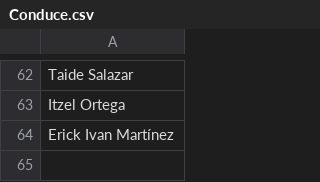
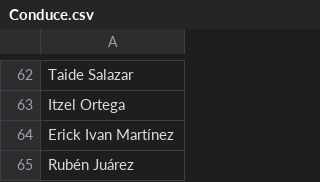
Before and after one commit to thelonious9/radio, a CSV file: Conduce.csv, drawn as a sheet; only a part is shown, gaps mark what is left out.

```diff
--- a/Conduce.csv
+++ b/Conduce.csv
@@ -64 +64,2 @@ Itzel Ortega
 Erick Ivan Martínez
+Rubén Juárez
```
Also changed, not shown: Autor.csv.
